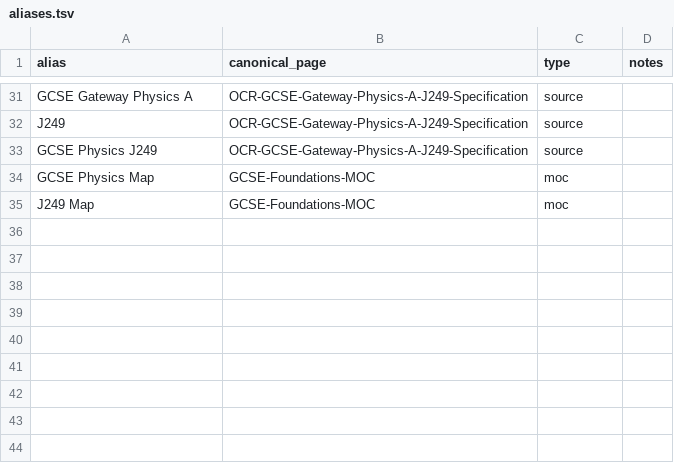
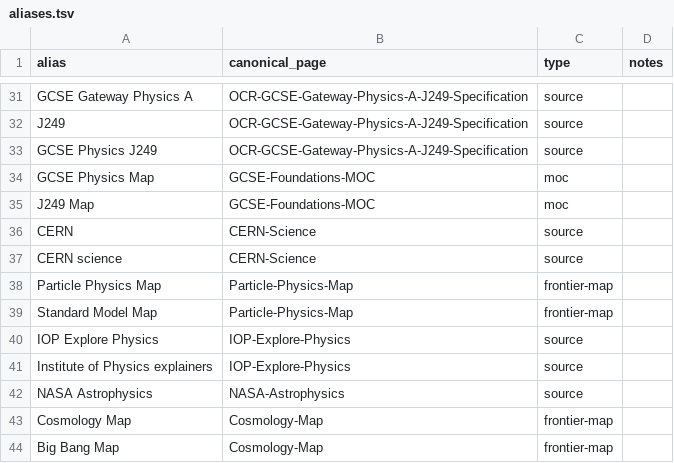
Before and after one commit to My2ndFoundation/A-Level-Physics, a TSV file: .state/aliases.tsv, drawn as a sheet; only a part is shown, gaps mark what is left out; the diff names each change by its address in the sheet, - before the commit and + after, or states it on an @@ line.

```diff
--- a/.state/aliases.tsv
+++ b/.state/aliases.tsv
+row 36: CERN | CERN-Science | source
+row 37: CERN science | CERN-Science | source
+row 38: Particle Physics Map | Particle-Physics-Map | frontier-map
+row 39: Standard Model Map | Particle-Physics-Map | frontier-map
+row 40: IOP Explore Physics | IOP-Explore-Physics | source
+row 41: Institute of Physics explainers | IOP-Explore-Physics | source
+row 42: NASA Astrophysics | NASA-Astrophysics | source
+row 43: Cosmology Map | Cosmology-Map | frontier-map
+row 44: Big Bang Map | Cosmology-Map | frontier-map
```
Also changed, not shown: .state/ingested.tsv, 11 other files.
